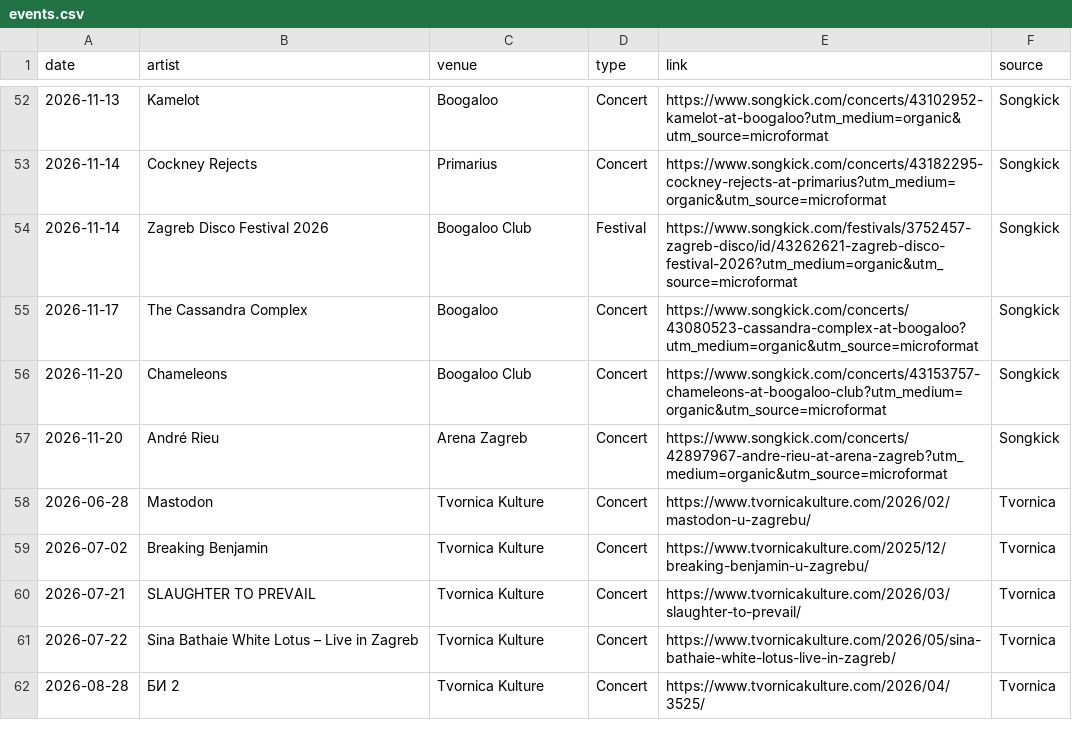
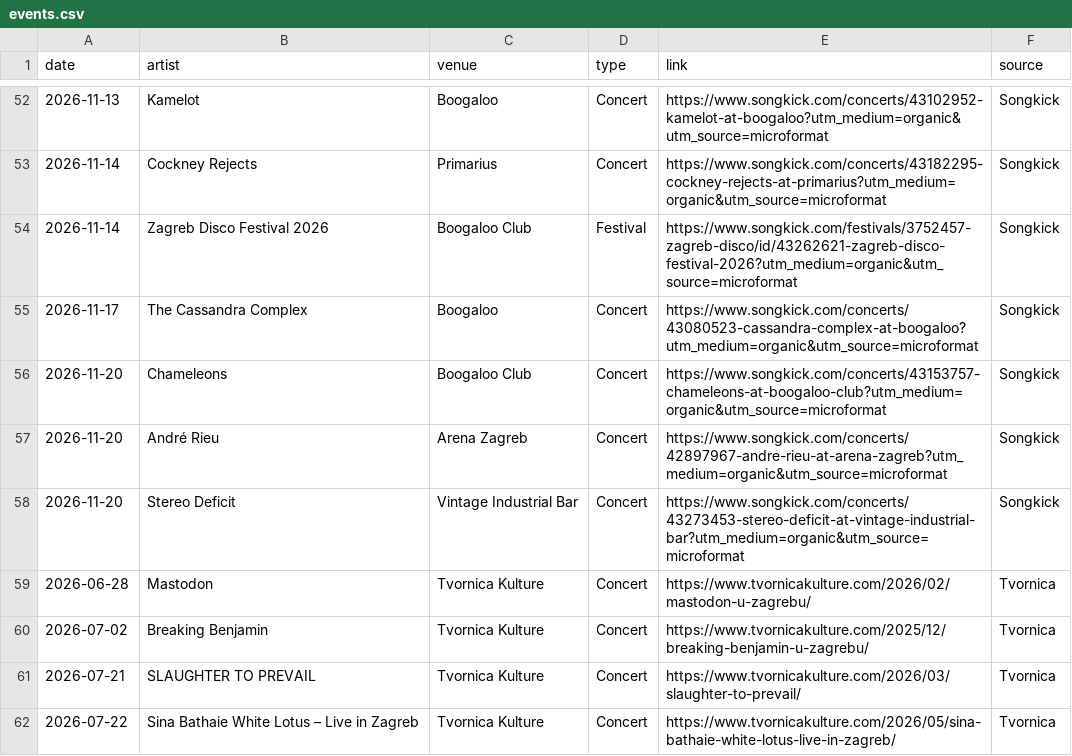
Before and after one commit to Marcellus12/zg_concerts, a CSV file: events.csv, drawn as a sheet; only a part is shown, gaps mark what is left out; the shorter side is filled out with more unchanged rows.

```diff
--- a/events.csv
+++ b/events.csv
@@ -57,2 +57,3 @@
 2026-11-20,André Rieu,Arena Zagreb,Concert,https://www.songkick.com/concerts/42897967-andre-rieu-at-arena-zagreb?utm_medium=organic&utm_source=microformat,Songkick
+2026-11-20,Stereo Deficit,Vintage Industrial Bar,Concert,https://www.songkick.com/concerts/43273453-stereo-deficit-at-vintage-industrial-bar?utm_medium=organic&utm_source=microformat,Songkick
 2026-06-28,Mastodon,Tvornica Kulture,Concert,https://www.tvornicakulture.com/2026/02/mastodon-u-zagrebu/,Tvornica
```
Also changed, not shown: 2 other files.
